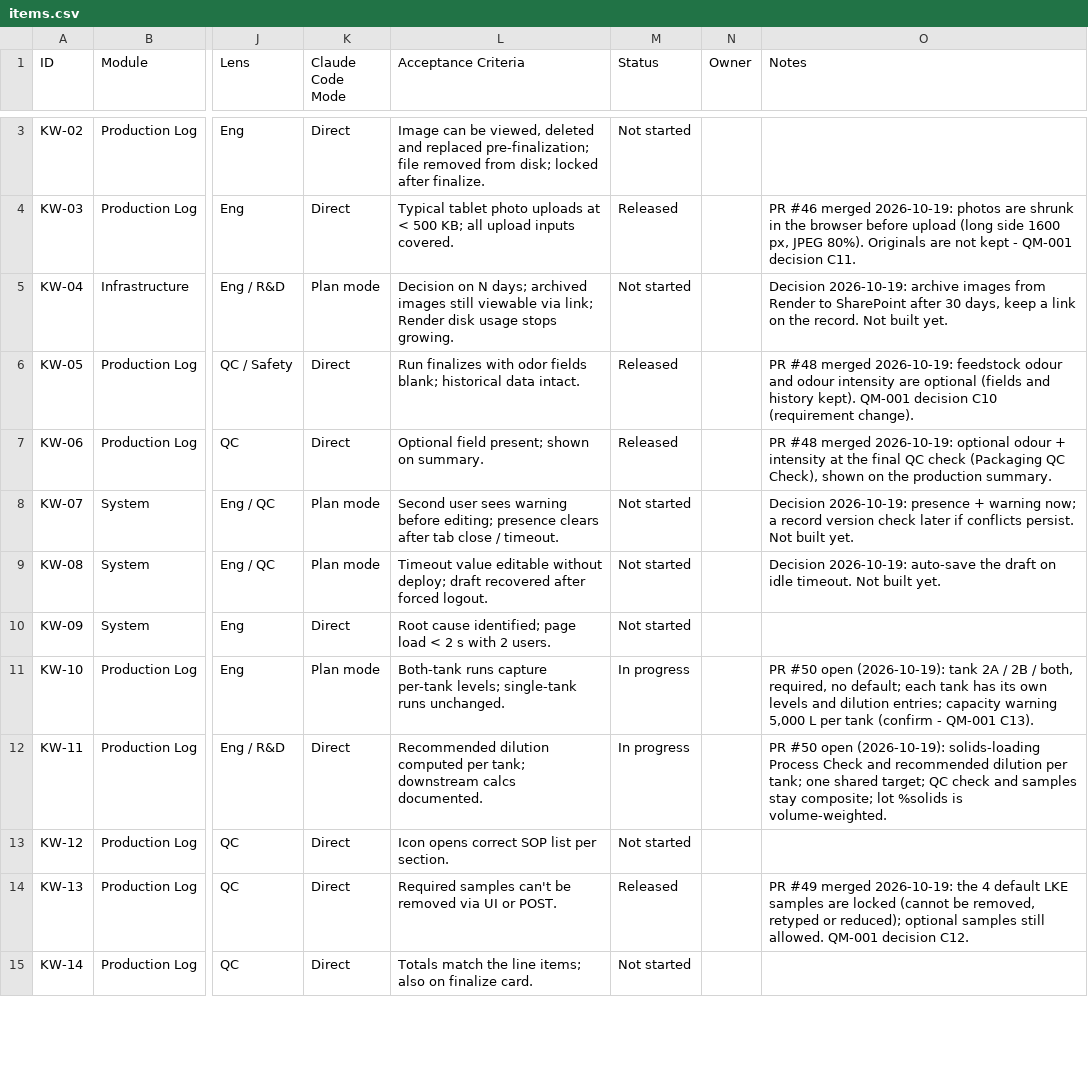
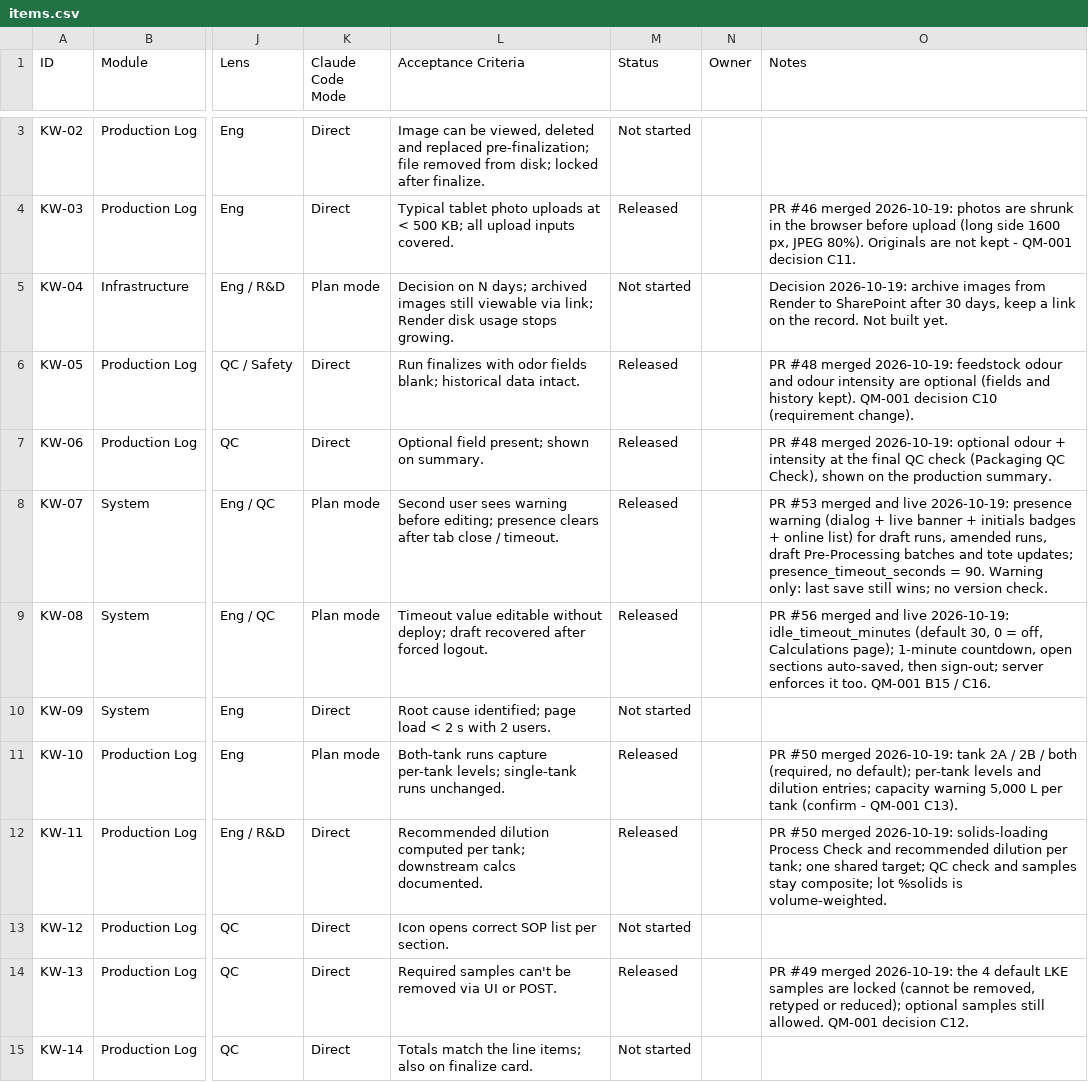
Before and after one commit to cascadiaseaweed/kelpworks-erp, a CSV file: docs/backlog/items.csv, drawn as a sheet; only a part is shown, gaps mark what is left out; the diff covers the shown part only; the diff names each change by its address in the sheet, - before the commit and + after, or states it on an @@ line.

```diff
--- a/docs/backlog/items.csv
+++ b/docs/backlog/items.csv
-M8:M9 (Status): Not started
+M8:M9 (Status): Released
-O8 (Notes): Decision 2026-10-19: presence + warning now; a record version check later if conflicts persist. Not built yet.
+O8 (Notes): PR #53 merged and live 2026-10-19: presence warning (dialog + live banner + initials badges + online list) for draft runs, amended runs, draft Pre-Processing batches and tote updates; presence_timeout_seconds = 90. Warning only: last save still wins; no version check.
-O9 (Notes): Decision 2026-10-19: auto-save the draft on idle timeout. Not built yet.
+O9 (Notes): PR #56 merged and live 2026-10-19: idle_timeout_minutes (default 30, 0 = off, Calculations page); 1-minute countdown, open sections auto-saved, then sign-out; server enforces it too. QM-001 B15 / C16.
-M11:M12 (Status): In progress
+M11:M12 (Status): Released
-O11 (Notes): PR #50 open (2026-10-19): tank 2A / 2B / both, required, no default; each tank has its own levels and…
+O11 (Notes): PR #50 merged 2026-10-19: tank 2A / 2B / both (required, no default); per-tank levels and…
-O12 (Notes): PR #50 open (2026-10-19): solids-loading Process…
+O12 (Notes): PR #50 merged 2026-10-19: solids-loading Process…
```
Also changed, not shown: 10 edited cells elsewhere in this file, docs/backlog/open-decisions.csv, 1 other file.
